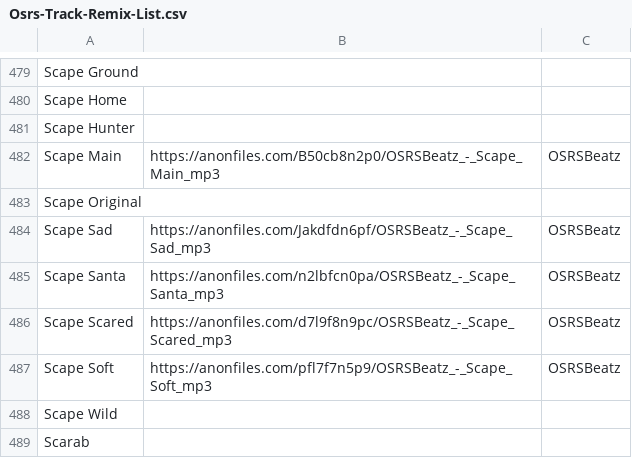
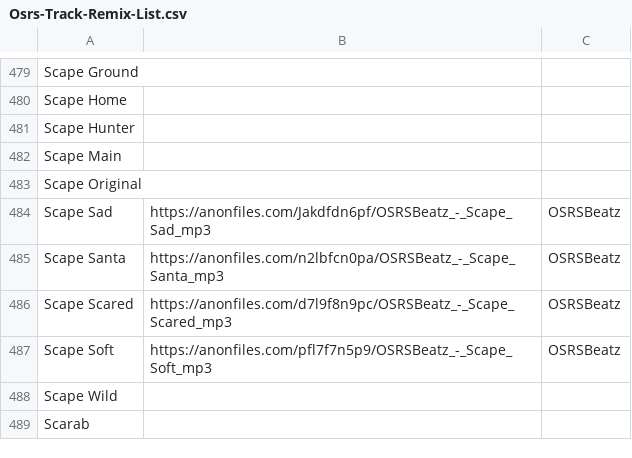
Before and after one commit to RKGman/fire-beats, a CSV file: src/main/resources/Osrs-Track-Remix-List.csv, drawn as a sheet; only a part is shown, gaps mark what is left out.

Commit message:
Removing scape main until can find mute option for login or better stream alternative.

```diff
--- a/src/main/resources/Osrs-Track-Remix-List.csv
+++ b/src/main/resources/Osrs-Track-Remix-List.csv
@@ -481,3 +481,3 @@ Scape Home,,
 Scape Hunter,,
-Scape Main,https://anonfiles.com/B50cb8n2p0/OSRSBeatz_-_Scape_Main_mp3,OSRSBeatz
+Scape Main,,
 Scape Original,,
```
